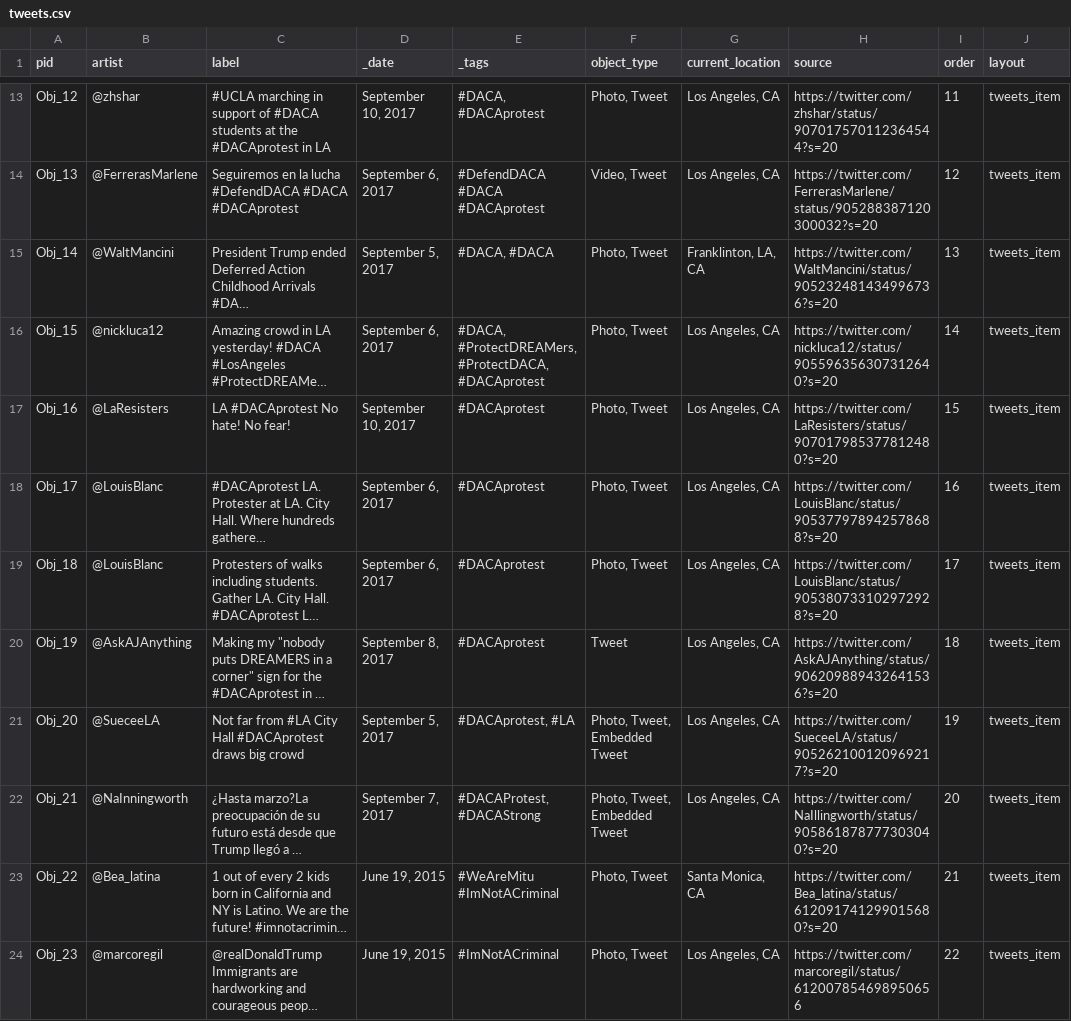
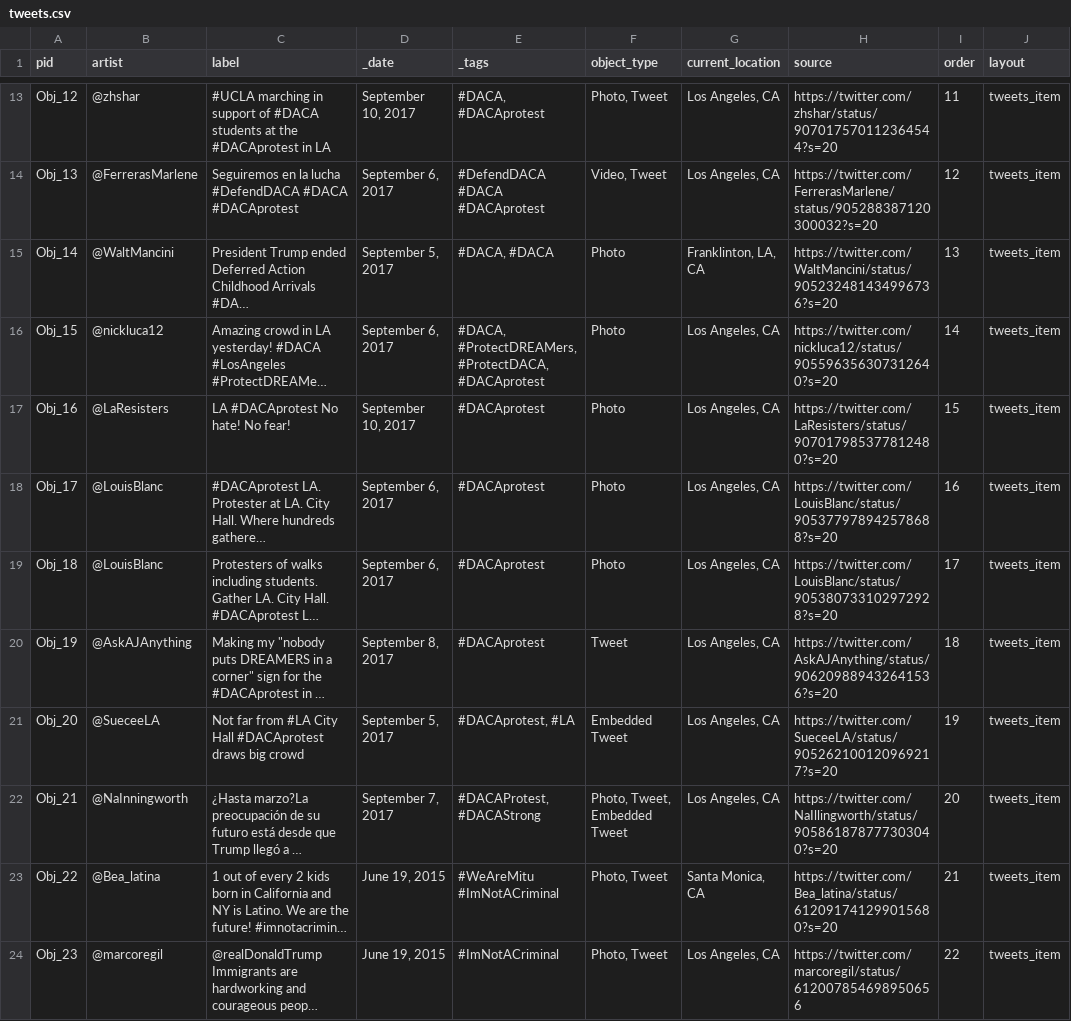
Before and after one commit to shwetantkumar/spanglish, a CSV file: _data/tweets.csv, drawn as a sheet; only a part is shown, gaps mark what is left out; long unchanged cells end in …; the diff covers the shown part only; the diff names each change by its address in the sheet, - before the commit and + after, or states it on an @@ line.

Commit message:
Update tweets.csv

```diff
--- a/_data/tweets.csv
+++ b/_data/tweets.csv
-F15:F19 (object_type): Photo, Tweet
+F15:F19 (object_type): Photo
-F21 (object_type): Photo, Tweet, Embedded Tweet
+F21 (object_type): Embedded Tweet
```
Also changed, not shown: 6 edited cells elsewhere in this file.
